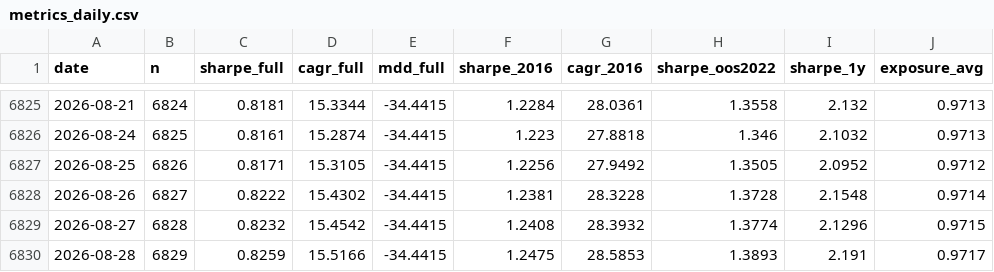
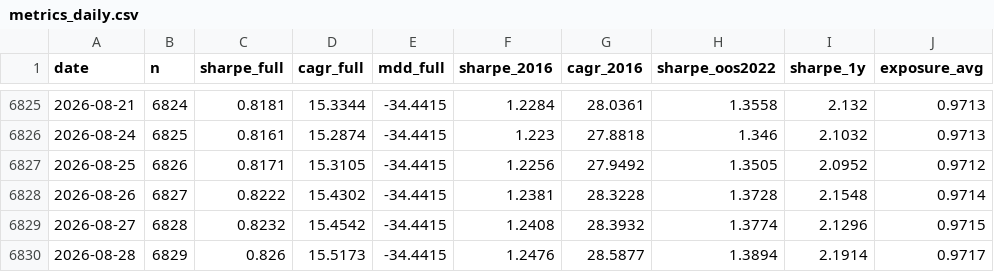
Before and after one commit to jonatw/finlab-txd, a CSV file: data/derived/metrics_daily.csv, drawn as a sheet; only a part is shown, gaps mark what is left out.

```diff
--- a/data/derived/metrics_daily.csv
+++ b/data/derived/metrics_daily.csv
@@ -6829,2 +6829,2 @@ date,n,sharpe_full,cagr_full,mdd_full,sharpe_2016,cagr_2016,sharpe_oos2022,sharp
 2026-08-27,6828,0.8232,15.4542,-34.4415,1.2408,28.3932,1.3774,2.1296,0.9715
-2026-08-28,6829,0.8259,15.5166,-34.4415,1.2475,28.5853,1.3893,2.191,0.9717
+2026-08-28,6829,0.826,15.5173,-34.4415,1.2476,28.5877,1.3894,2.1914,0.9717
```
Also changed, not shown: data/derived/curve.csv, data/derived/pcr_curve.csv, 8 other files.
